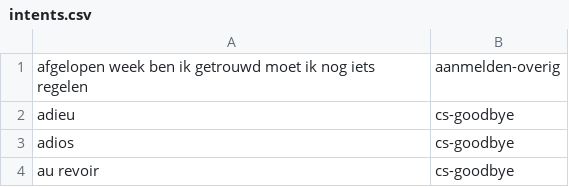
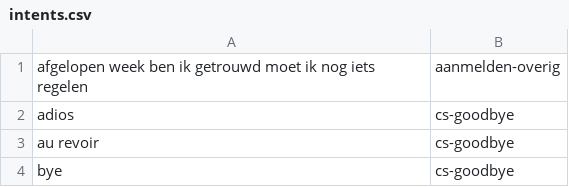
Before and after one commit to irpk/conversation-starter, a CSV file: training/intents.csv, drawn as a sheet; only a part is shown; the shorter side is filled out with more unchanged rows; the diff names each change by its address in the sheet, - before the commit and + after, or states it on an @@ line.

Commit message:
Update intents.csv

```diff
--- a/training/intents.csv
+++ b/training/intents.csv
-row 2: adieu | cs-goodbye
```
